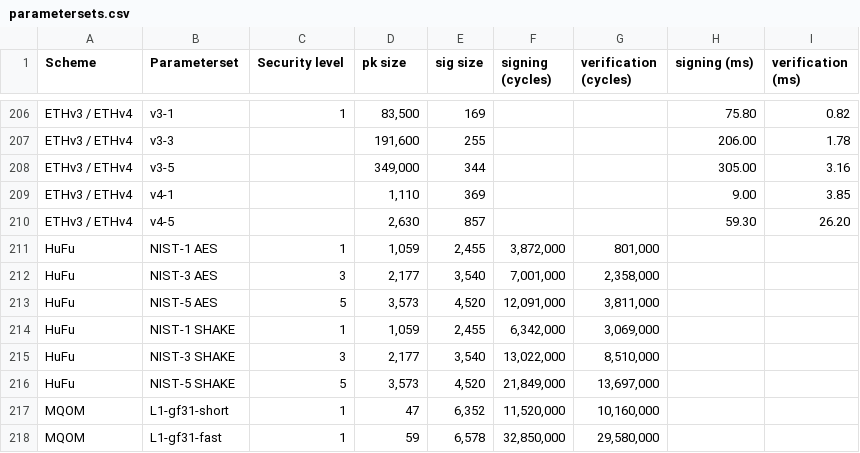
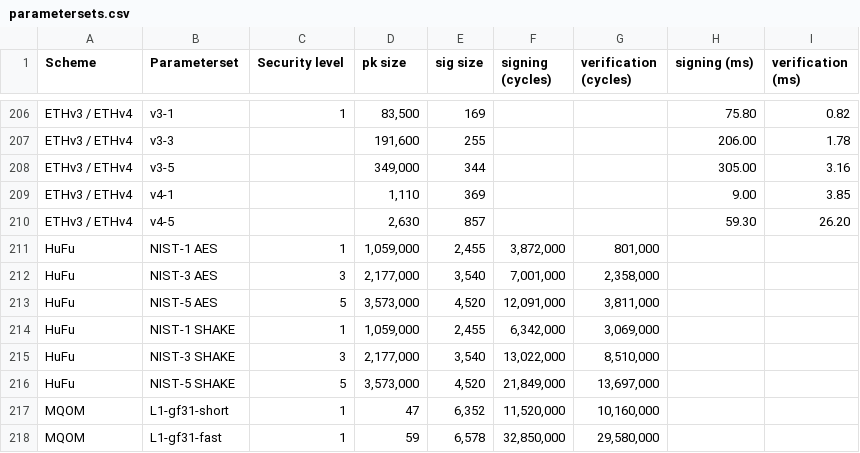
Before and after one commit to PQShield/nist-sigs-zoo, a CSV file: data/parametersets.csv, drawn as a sheet; only a part is shown, gaps mark what is left out; the diff names each change by its address in the sheet, - before the commit and + after, or states it on an @@ line.

Commit message:
Update HuFu sizes

```diff
--- a/data/parametersets.csv
+++ b/data/parametersets.csv
-D211 (pk size): 1,059
+D211 (pk size): 1,059,000
-D212 (pk size): 2,177
+D212 (pk size): 2,177,000
-D213 (pk size): 3,573
+D213 (pk size): 3,573,000
-D214 (pk size): 1,059
+D214 (pk size): 1,059,000
-D215 (pk size): 2,177
+D215 (pk size): 2,177,000
-D216 (pk size): 3,573
+D216 (pk size): 3,573,000
```
